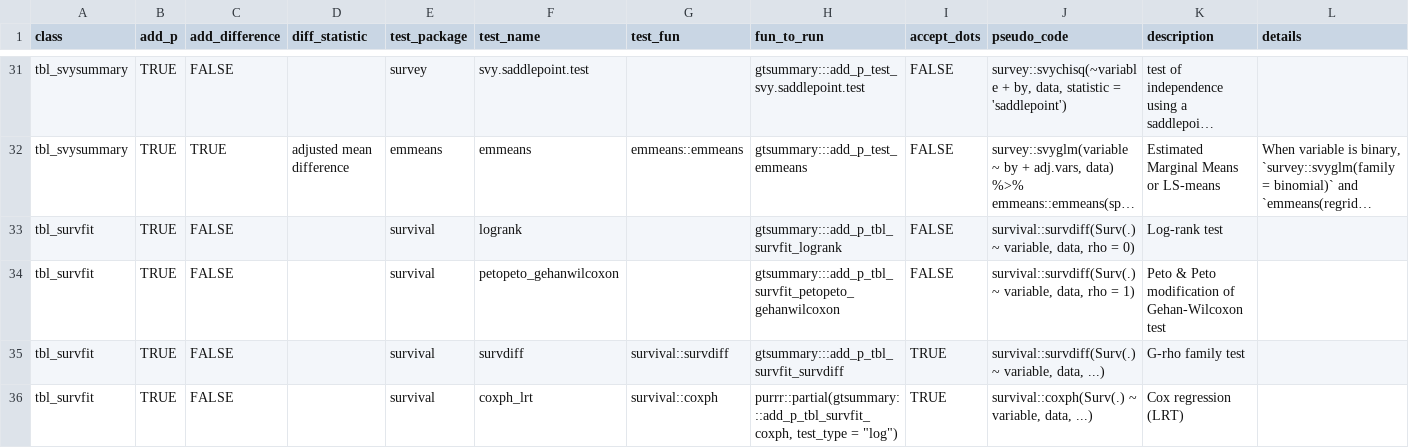
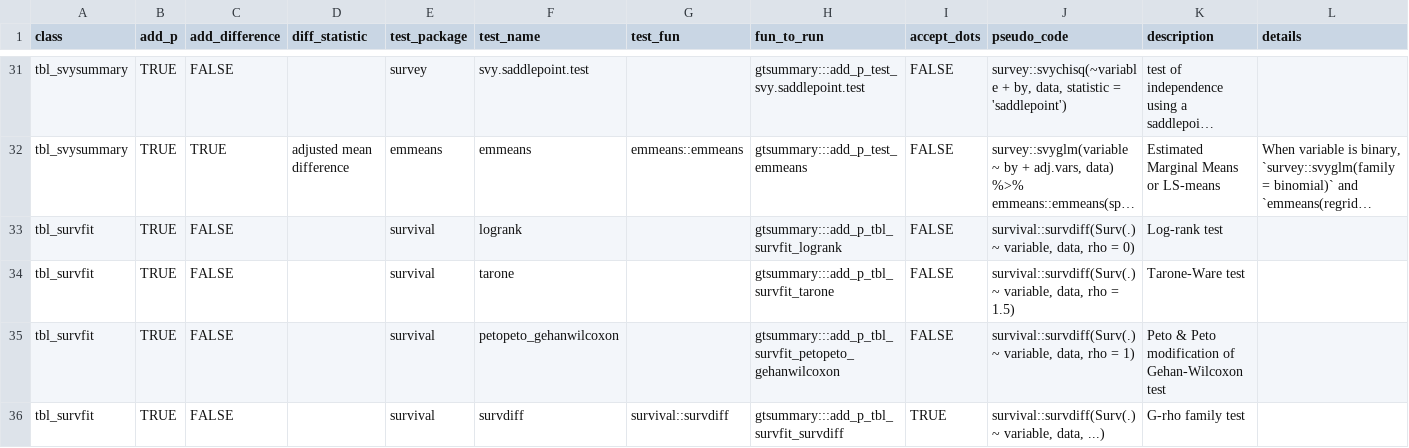
Before and after one commit to ddsjoberg/gtsummary, a CSV file: data-raw/gtsummary_tests.csv, drawn as a sheet; only a part is shown, gaps mark what is left out; the shorter side is filled out with more unchanged rows; long unchanged cells end in …; the diff names each change by its address in the sheet, - before the commit and + after, or states it on an @@ line.

Commit message:
Added Tarone-Ware test (#1275)
* added Tarone-Ware test

* increment version number

```diff
--- a/data-raw/gtsummary_tests.csv
+++ b/data-raw/gtsummary_tests.csv
+row 34: tbl_survfit | TRUE | FALSE |  | survival | tarone |  | gtsummary:::add_p_tbl_survfit_tarone | FALSE | survival::survdiff(Surv(.) ~ variable, data, rho = 1.5) | Tarone-Ware test
```
Also changed, not shown: 7 other files.
